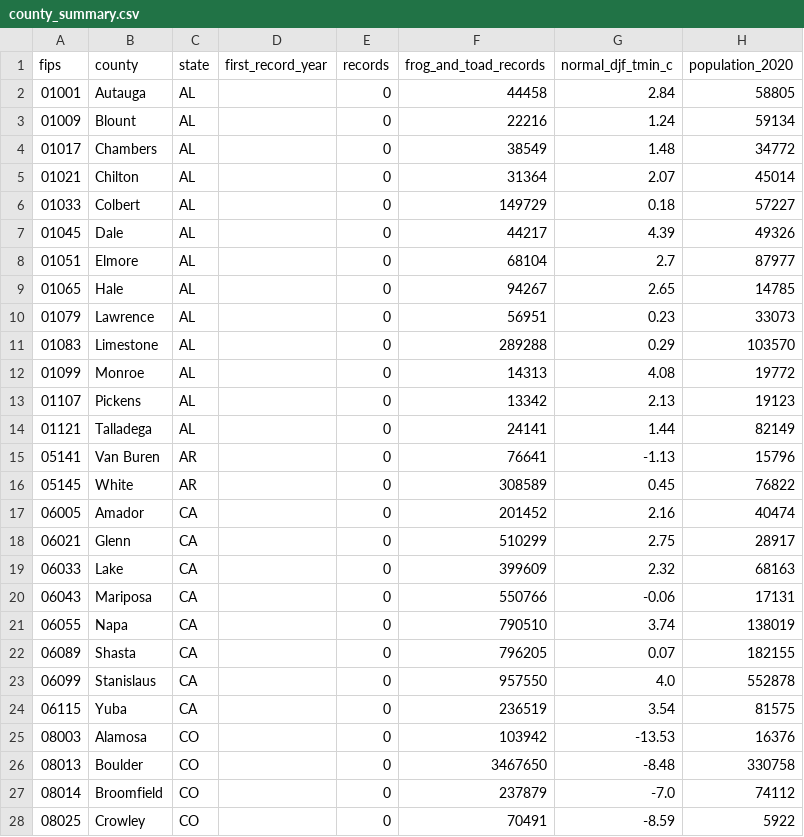
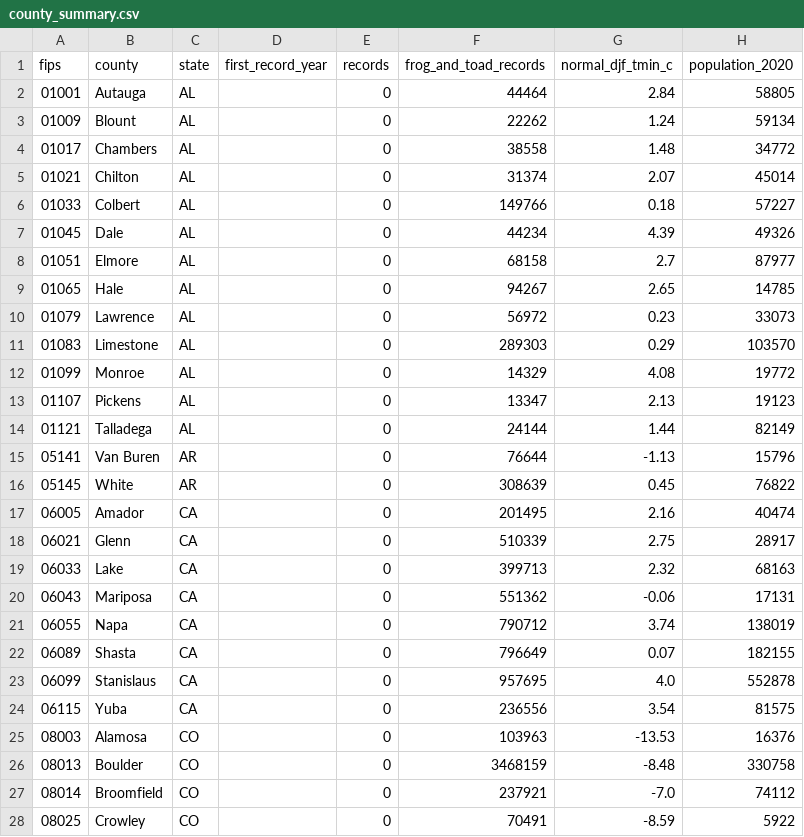
Before and after one commit to hbedle-subsurface/usa-gecko, a CSV file: data/species/cane-toad/county_summary.csv, drawn as a sheet; only a part is shown; the diff covers the shown part only; the diff names each change by its address in the sheet, - before the commit and + after, or states it on an @@ line.

```diff
--- a/data/species/cane-toad/county_summary.csv
+++ b/data/species/cane-toad/county_summary.csv
-F2 (frog_and_toad_records): 44458
+F2 (frog_and_toad_records): 44464
-F3 (frog_and_toad_records): 22216
+F3 (frog_and_toad_records): 22262
-F4 (frog_and_toad_records): 38549
+F4 (frog_and_toad_records): 38558
-F5 (frog_and_toad_records): 31364
+F5 (frog_and_toad_records): 31374
-F6 (frog_and_toad_records): 149729
+F6 (frog_and_toad_records): 149766
-F7 (frog_and_toad_records): 44217
+F7 (frog_and_toad_records): 44234
-F8 (frog_and_toad_records): 68104
+F8 (frog_and_toad_records): 68158
-F10 (frog_and_toad_records): 56951
+F10 (frog_and_toad_records): 56972
-F11 (frog_and_toad_records): 289288
+F11 (frog_and_toad_records): 289303
-F12 (frog_and_toad_records): 14313
+F12 (frog_and_toad_records): 14329
-F13 (frog_and_toad_records): 13342
+F13 (frog_and_toad_records): 13347
-F14 (frog_and_toad_records): 24141
+F14 (frog_and_toad_records): 24144
-F15 (frog_and_toad_records): 76641
+F15 (frog_and_toad_records): 76644
-F16 (frog_and_toad_records): 308589
+F16 (frog_and_toad_records): 308639
-F17 (frog_and_toad_records): 201452
+F17 (frog_and_toad_records): 201495
-F18 (frog_and_toad_records): 510299
+F18 (frog_and_toad_records): 510339
-F19 (frog_and_toad_records): 399609
+F19 (frog_and_toad_records): 399713
-F20 (frog_and_toad_records): 550766
+F20 (frog_and_toad_records): 551362
-F21 (frog_and_toad_records): 790510
+F21 (frog_and_toad_records): 790712
-F22 (frog_and_toad_records): 796205
+F22 (frog_and_toad_records): 796649
-F23 (frog_and_toad_records): 957550
+F23 (frog_and_toad_records): 957695
-F24 (frog_and_toad_records): 236519
+F24 (frog_and_toad_records): 236556
-F25 (frog_and_toad_records): 103942
+F25 (frog_and_toad_records): 103963
-F26 (frog_and_toad_records): 3467650
+F26 (frog_and_toad_records): 3468159
-F27 (frog_and_toad_records): 237879
+F27 (frog_and_toad_records): 237921
```
Also changed, not shown: 106 edited cells elsewhere in this file, data/species/cuban-treefrog/county_summary.csv, data/species/spotted-lanternfly/county_summary.csv, 15 other files.
